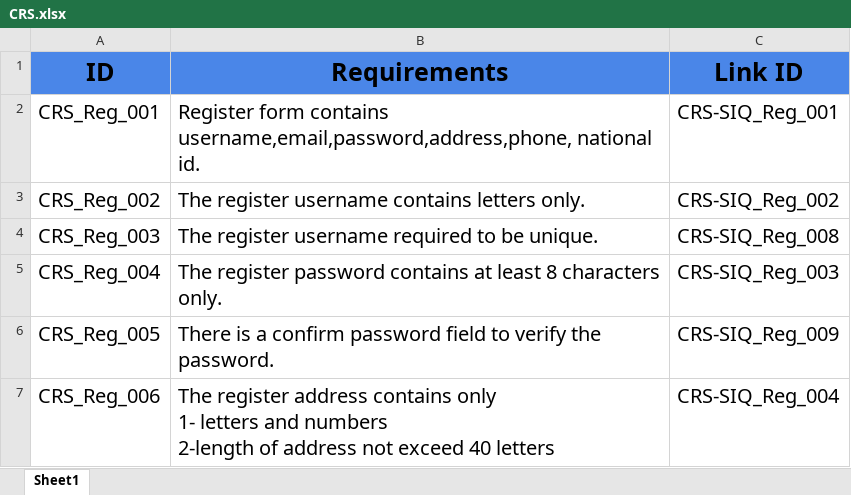
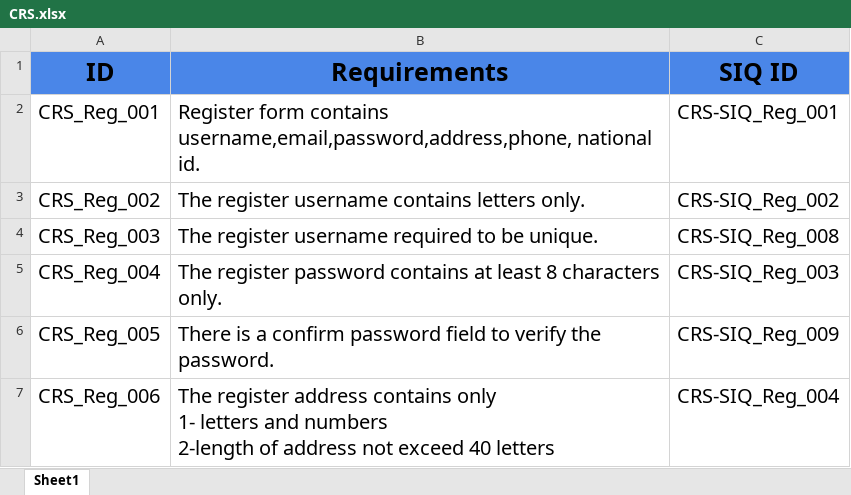
Before and after one commit to abdallahEl-Karamany/Online-Mobile-Store-WebSite, an Excel workbook: Requirments/CRS.xlsx, sheet Sheet1, drawn as a sheet; only a part is shown; values as stored, in another font and other column widths than the file's, no borders; the diff names each change by its address in the sheet, - before the commit and + after, or states it on an @@ line.

Commit message:
Doc: updated coloumn ID from link ID to SIQ ID to be descrptive

```diff
--- a/Requirments/CRS.xlsx (sheet Sheet1)
+++ b/Requirments/CRS.xlsx (sheet Sheet1)
-C1: Link ID
+C1: SIQ ID
```
